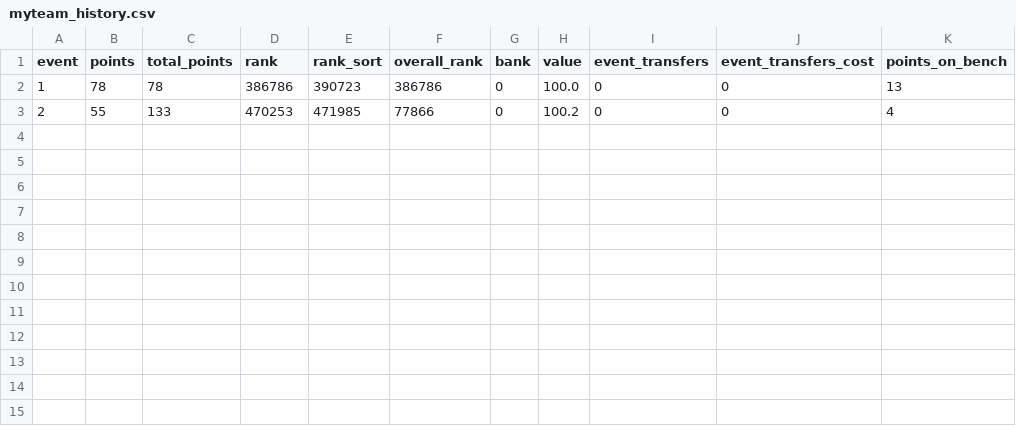
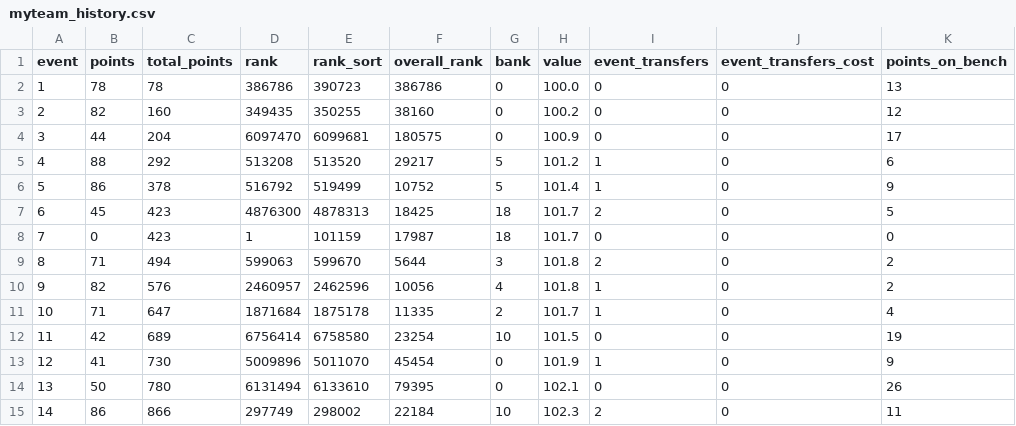
Before and after one commit to andrtraj/FPL_Data_Pull, a CSV file: myteam_history.csv, drawn as a sheet.

```diff
--- a/myteam_history.csv
+++ b/myteam_history.csv
@@ -2,2 +2,14 @@ event,points,total_points,rank,rank_sort,overall_rank,bank,value,event_transfers
 1,78,78,386786,390723,386786,0,100.0,0,0,13
-2,55,133,470253,471985,77866,0,100.2,0,0,4
+2,82,160,349435,350255,38160,0,100.2,0,0,12
+3,44,204,6097470,6099681,180575,0,100.9,0,0,17
+4,88,292,513208,513520,29217,5,101.2,1,0,6
+5,86,378,516792,519499,10752,5,101.4,1,0,9
+6,45,423,4876300,4878313,18425,18,101.7,2,0,5
+7,0,423,1,101159,17987,18,101.7,0,0,0
+8,71,494,599063,599670,5644,3,101.8,2,0,2
+9,82,576,2460957,2462596,10056,4,101.8,1,0,2
+10,71,647,1871684,1875178,11335,2,101.7,1,0,4
+11,42,689,6756414,6758580,23254,10,101.5,0,0,19
+12,41,730,5009896,5011070,45454,0,101.9,1,0,9
+13,50,780,6131494,6133610,79395,0,102.1,0,0,26
+14,86,866,297749,298002,22184,10,102.3,2,0,11
```
Also changed, not shown: all_players.csv, gameweeks.csv, 2 other files.
